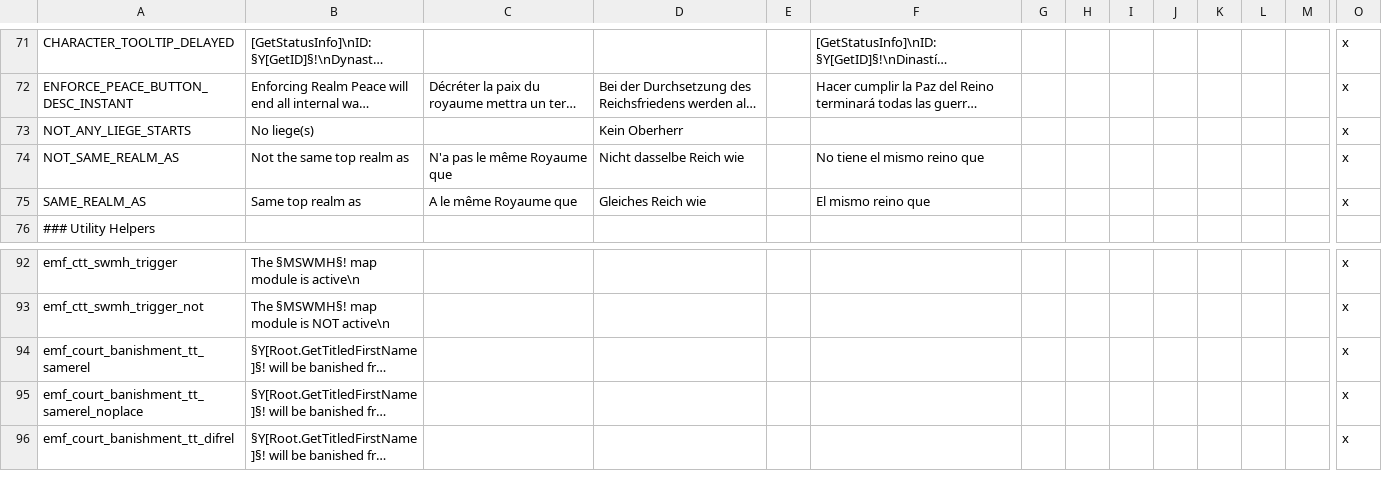
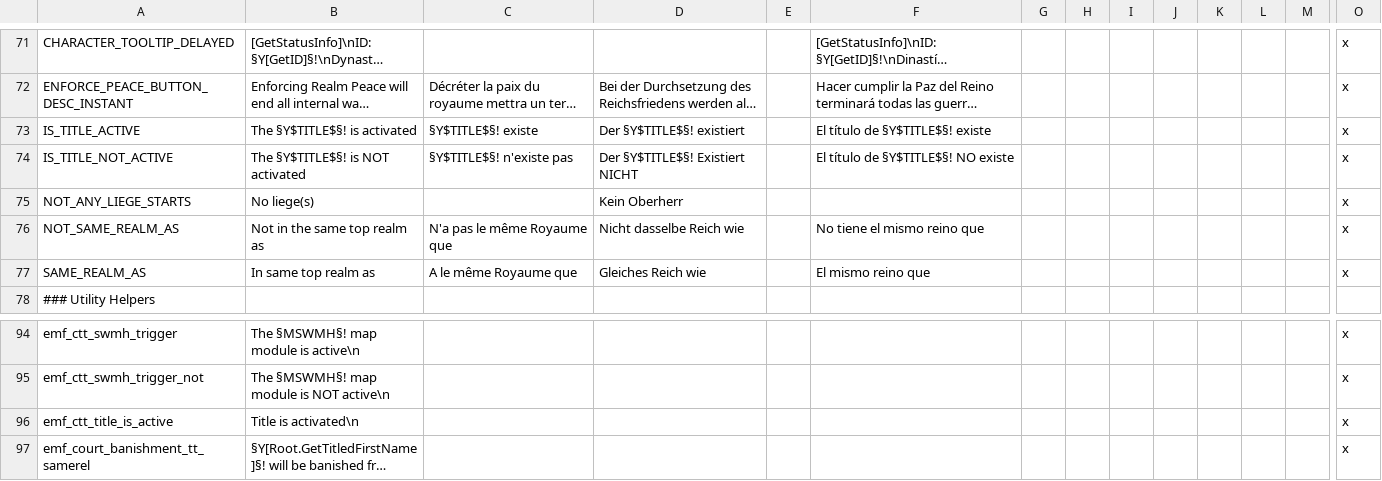
Before and after one commit to EMFTeam/EMF, a CSV file: EMF/localisation/zz~emf_core.csv, drawn as a sheet; only a part is shown, gaps mark what is left out; the shorter side is filled out with more unchanged rows; long unchanged cells end in …; addresses are those after the commit; rows hold the shown columns only; the diff names each change by its address in the sheet, - before the commit and + after, or states it on an @@ line.

```diff
--- a/EMF/localisation/zz~emf_core.csv
+++ b/EMF/localisation/zz~emf_core.csv
+row 73: IS_TITLE_ACTIVE | The §Y$TITLE$§! is activated | §Y$TITLE$§! existe | Der §Y$TITLE$§! existiert |  | El título de §Y$TITLE$§! existe |  |  |  |  |  |  |  | x
+row 74: IS_TITLE_NOT_ACTIVE | The §Y$TITLE$§! is NOT activated | §Y$TITLE$§! n'existe pas | Der §Y$TITLE$§! Existiert NICHT |  | El título de §Y$TITLE$§! NO existe |  |  |  |  |  |  |  | x
-B76: Not the same top realm as
+B76: Not in the same top realm as
-B77: Same top realm as
+B77: In same top realm as
+row 96: emf_ctt_title_is_active | Title is activated\n |  |  |  |  |  |  |  |  |  |  |  | x
```
Also changed, not shown: 1 other file.
